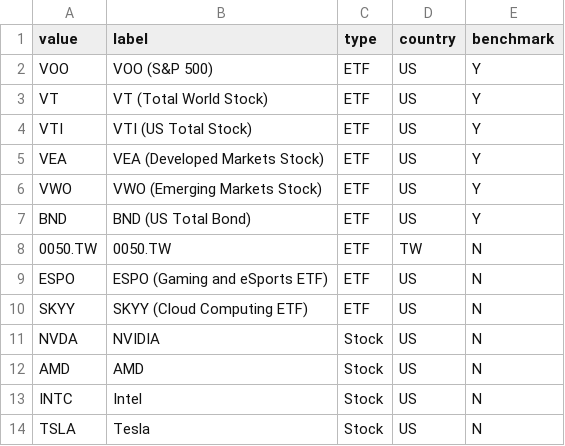
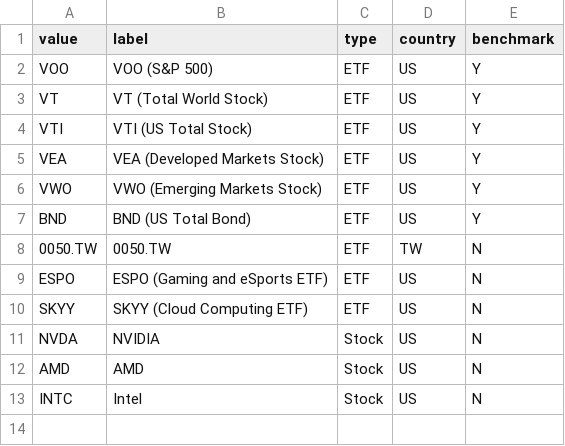
Before and after one commit to tinowlh/Dash_App, a CSV file: stocklist.csv, drawn as a sheet; the diff names each change by its address in the sheet, - before the commit and + after, or states it on an @@ line.

Commit message:
remove tesla

```diff
--- a/stocklist.csv
+++ b/stocklist.csv
-row 14: TSLA | Tesla | Stock | US | N
```
